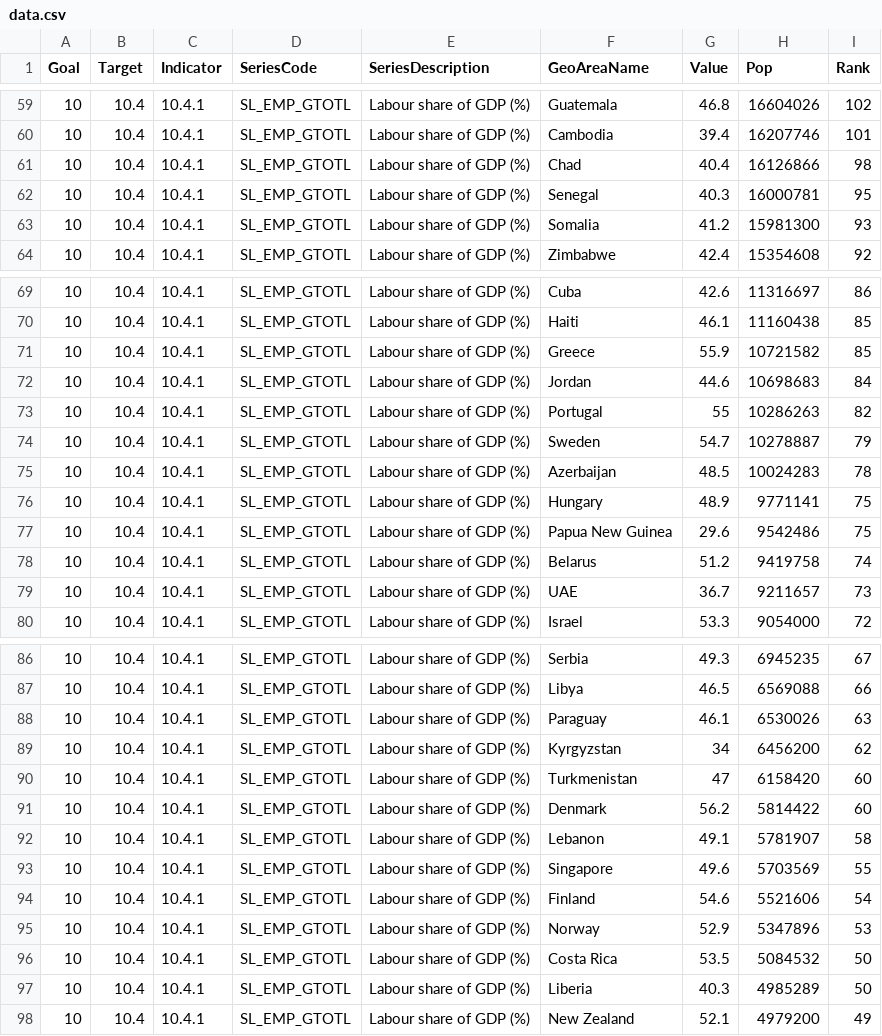
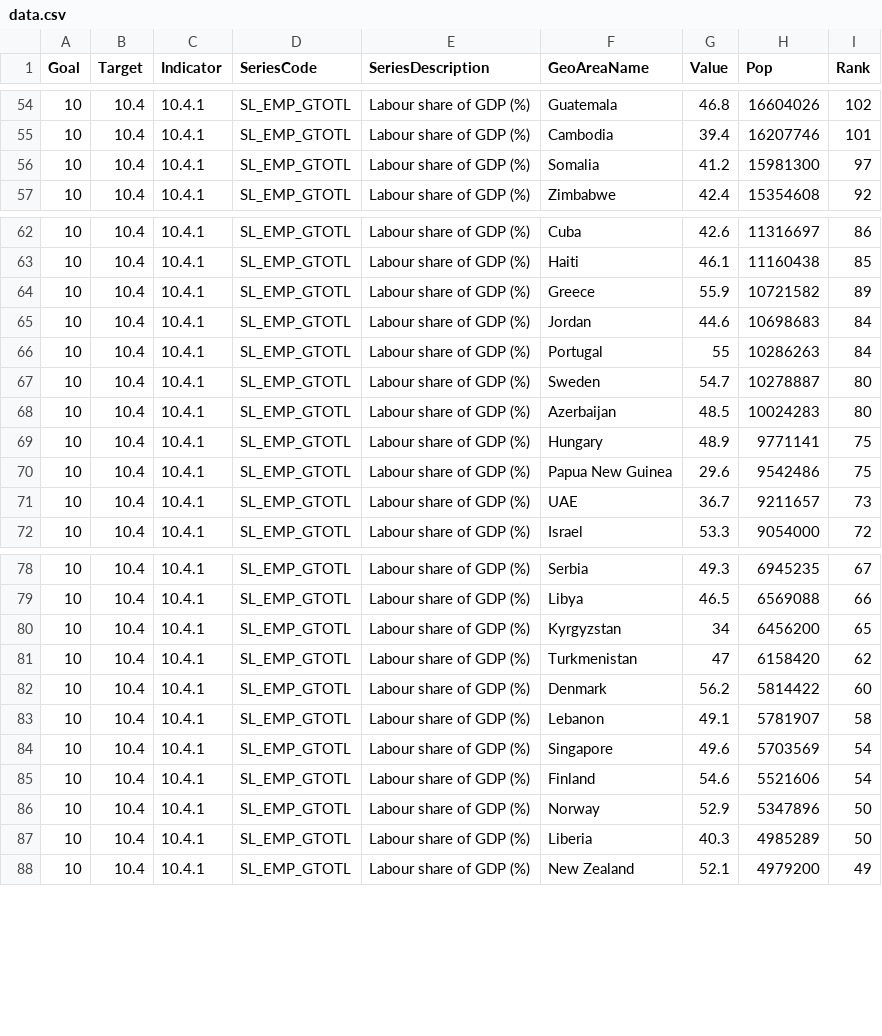
Before and after one commit to asadahmadk/MajorStudio1, a CSV file: quantativeproject/data.csv, drawn as a sheet; only a part is shown, gaps mark what is left out; the diff covers the shown part only.

```diff
--- a/quantativeproject/data.csv
+++ b/quantativeproject/data.csv
@@ -60,5 +55,3 @@ Goal,Target,Indicator,SeriesCode,SeriesDescription,GeoAreaName,Value,Pop,Rank
 10,10.4,10.4.1,SL_EMP_GTOTL,Labour share of GDP (%),Cambodia,39.4,16207746,101
-10,10.4,10.4.1,SL_EMP_GTOTL,Labour share of GDP (%),Chad,40.4,16126866,98
-10,10.4,10.4.1,SL_EMP_GTOTL,Labour share of GDP (%),Senegal,40.3,16000781,95
-10,10.4,10.4.1,SL_EMP_GTOTL,Labour share of GDP (%),Somalia,41.2,15981300,93
+10,10.4,10.4.1,SL_EMP_GTOTL,Labour share of GDP (%),Somalia,41.2,15981300,97
 10,10.4,10.4.1,SL_EMP_GTOTL,Labour share of GDP (%),Zimbabwe,42.4,15354608,92
@@ -70,10 +63,9 @@ Goal,Target,Indicator,SeriesCode,SeriesDescription,GeoAreaName,Value,Pop,Rank
 10,10.4,10.4.1,SL_EMP_GTOTL,Labour share of GDP (%),Haiti,46.1,11160438,85
-10,10.4,10.4.1,SL_EMP_GTOTL,Labour share of GDP (%),Greece,55.9,10721582,85
+10,10.4,10.4.1,SL_EMP_GTOTL,Labour share of GDP (%),Greece,55.9,10721582,89
 10,10.4,10.4.1,SL_EMP_GTOTL,Labour share of GDP (%),Jordan,44.6,10698683,84
-10,10.4,10.4.1,SL_EMP_GTOTL,Labour share of GDP (%),Portugal,55,10286263,82
-10,10.4,10.4.1,SL_EMP_GTOTL,Labour share of GDP (%),Sweden,54.7,10278887,79
-10,10.4,10.4.1,SL_EMP_GTOTL,Labour share of GDP (%),Azerbaijan,48.5,10024283,78
+10,10.4,10.4.1,SL_EMP_GTOTL,Labour share of GDP (%),Portugal,55,10286263,84
+10,10.4,10.4.1,SL_EMP_GTOTL,Labour share of GDP (%),Sweden,54.7,10278887,80
+10,10.4,10.4.1,SL_EMP_GTOTL,Labour share of GDP (%),Azerbaijan,48.5,10024283,80
 10,10.4,10.4.1,SL_EMP_GTOTL,Labour share of GDP (%),Hungary,48.9,9771141,75
 10,10.4,10.4.1,SL_EMP_GTOTL,Labour share of GDP (%),Papua New Guinea,29.6,9542486,75
-10,10.4,10.4.1,SL_EMP_GTOTL,Labour share of GDP (%),Belarus,51.2,9419758,74
 10,10.4,10.4.1,SL_EMP_GTOTL,Labour share of GDP (%),UAE,36.7,9211657,73
@@ -87,11 +79,9 @@ Goal,Target,Indicator,SeriesCode,SeriesDescription,GeoAreaName,Value,Pop,Rank
 10,10.4,10.4.1,SL_EMP_GTOTL,Labour share of GDP (%),Libya,46.5,6569088,66
-10,10.4,10.4.1,SL_EMP_GTOTL,Labour share of GDP (%),Paraguay,46.1,6530026,63
-10,10.4,10.4.1,SL_EMP_GTOTL,Labour share of GDP (%),Kyrgyzstan,34,6456200,62
-10,10.4,10.4.1,SL_EMP_GTOTL,Labour share of GDP (%),Turkmenistan,47,6158420,60
+10,10.4,10.4.1,SL_EMP_GTOTL,Labour share of GDP (%),Kyrgyzstan,34,6456200,65
+10,10.4,10.4.1,SL_EMP_GTOTL,Labour share of GDP (%),Turkmenistan,47,6158420,62
 10,10.4,10.4.1,SL_EMP_GTOTL,Labour share of GDP (%),Denmark,56.2,5814422,60
 10,10.4,10.4.1,SL_EMP_GTOTL,Labour share of GDP (%),Lebanon,49.1,5781907,58
-10,10.4,10.4.1,SL_EMP_GTOTL,Labour share of GDP (%),Singapore,49.6,5703569,55
+10,10.4,10.4.1,SL_EMP_GTOTL,Labour share of GDP (%),Singapore,49.6,5703569,54
 10,10.4,10.4.1,SL_EMP_GTOTL,Labour share of GDP (%),Finland,54.6,5521606,54
-10,10.4,10.4.1,SL_EMP_GTOTL,Labour share of GDP (%),Norway,52.9,5347896,53
-10,10.4,10.4.1,SL_EMP_GTOTL,Labour share of GDP (%),Costa Rica,53.5,5084532,50
+10,10.4,10.4.1,SL_EMP_GTOTL,Labour share of GDP (%),Norway,52.9,5347896,50
 10,10.4,10.4.1,SL_EMP_GTOTL,Labour share of GDP (%),Liberia,40.3,4985289,50
```
Also changed, not shown: 12 removed rows and 4 edited cells elsewhere in this file.
